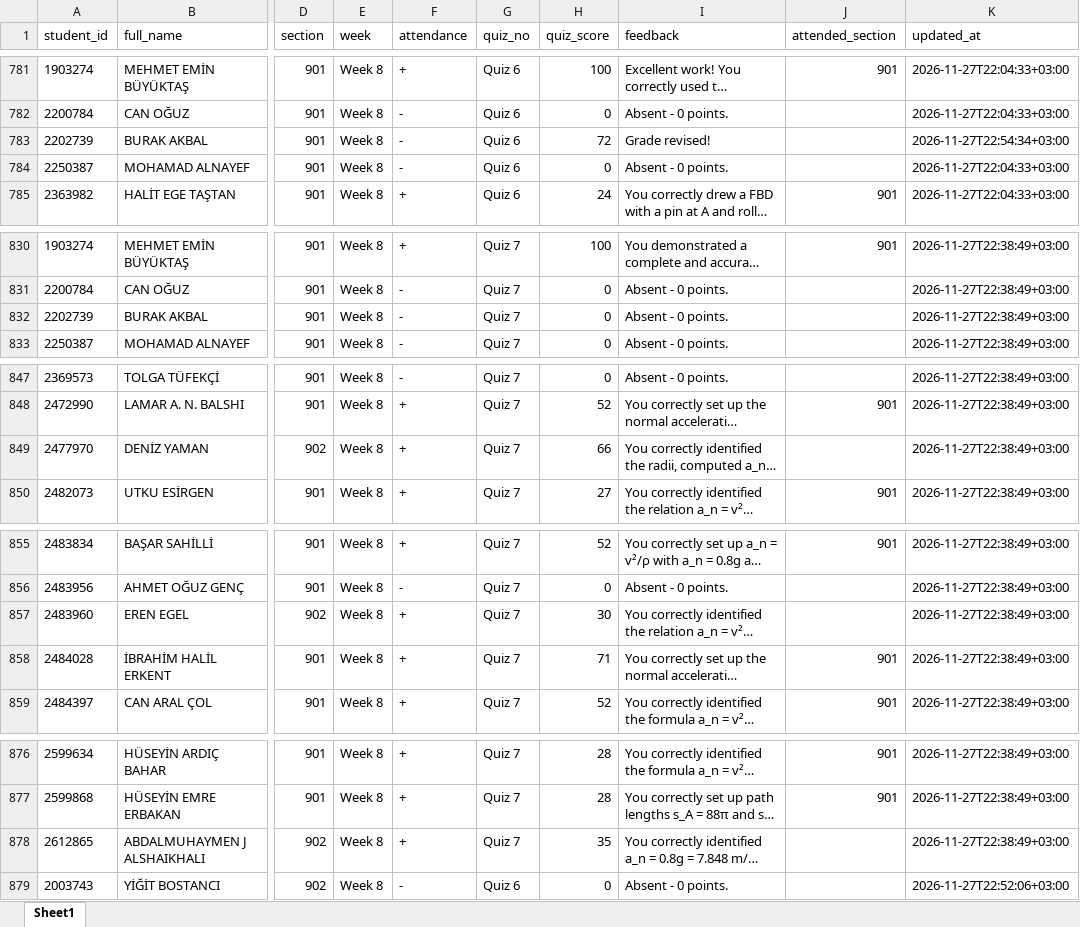
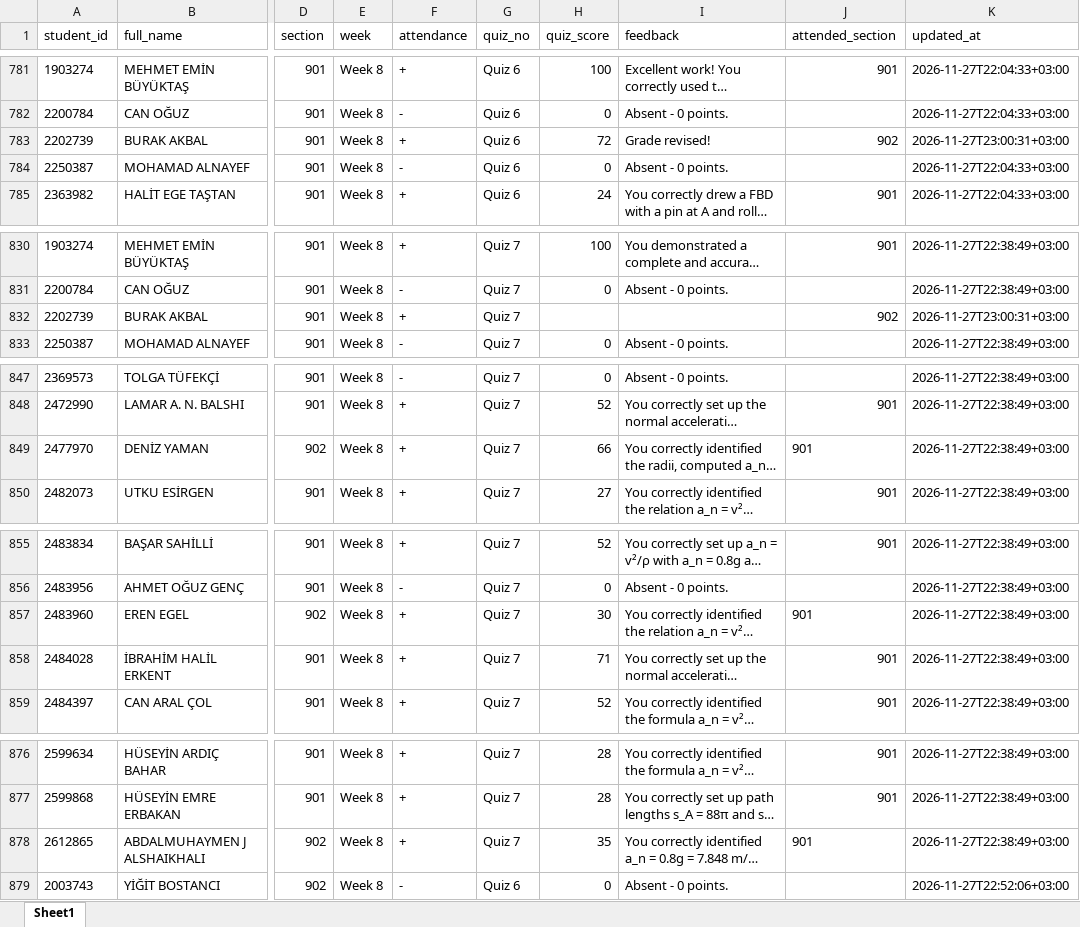
Before and after one commit to gokhangulser0/bau-course-portal, an Excel workbook: grades_database.xlsx, sheet Sheet1, drawn as a sheet; only a part is shown, gaps mark what is left out; long unchanged cells end in …; values as stored, in another font and other column widths than the file's, no borders; the diff names each change by its address in the sheet, - before the commit and + after, or states it on an @@ line.

Commit message:
Cross-section attendance fixes, newest quiz first, Week 8 data fixes

```diff
--- a/grades_database.xlsx (sheet Sheet1)
+++ b/grades_database.xlsx (sheet Sheet1)
-F783 (attendance): -
+F783 (attendance): +
-J783 (attended_section): (empty)
+J783 (attended_section): 902
-K783 (updated_at): 2026-11-27T22:54:34+03:00
+K783 (updated_at): 2026-11-27T23:00:31+03:00
-F832 (attendance): -
+F832 (attendance): +
-H832 (quiz_score): 0
+H832 (quiz_score): (empty)
-I832 (feedback): Absent - 0 points.
+I832 (feedback): (empty)
-J832 (attended_section): (empty)
+J832 (attended_section): 902
-K832 (updated_at): 2026-11-27T22:38:49+03:00
+K832 (updated_at): 2026-11-27T23:00:31+03:00
-J849 (attended_section): (empty)
+J849 (attended_section): 901
-J857 (attended_section): (empty)
+J857 (attended_section): 901
-J878 (attended_section): (empty)
+J878 (attended_section): 901
```
Also changed, not shown: 7 other files.
